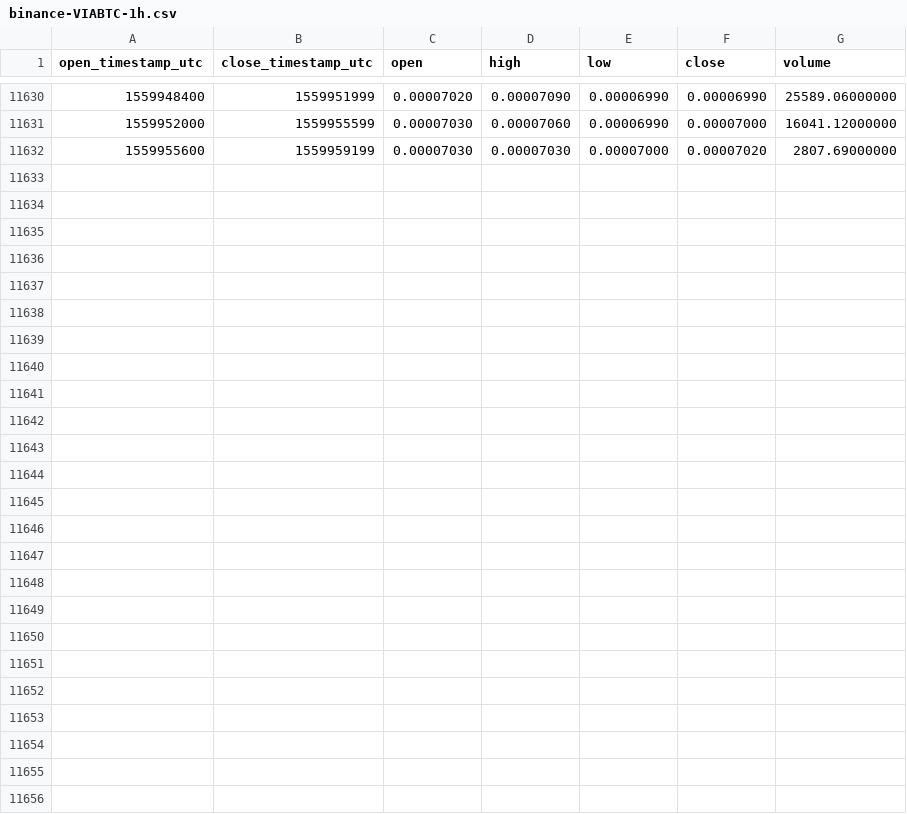
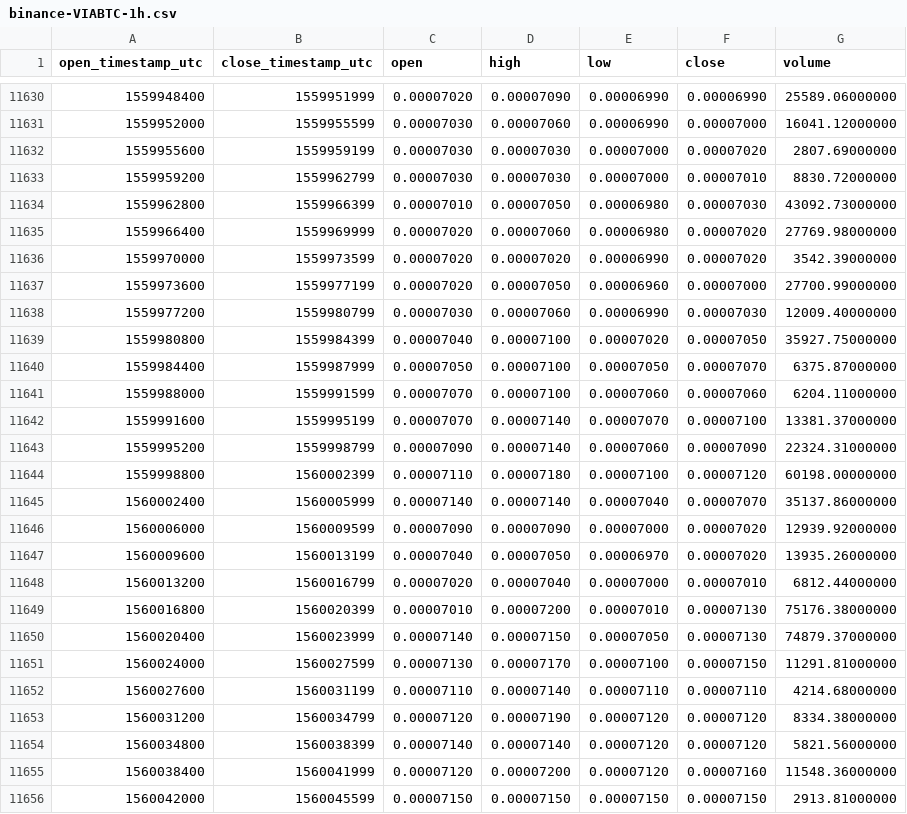
Before and after one commit to cryptobigbro/binance-VIABTC, a CSV file: binance-VIABTC-1h.csv, drawn as a sheet; only a part is shown, gaps mark what is left out.

Commit message:
Update OHLCV data.

```diff
--- a/binance-VIABTC-1h.csv
+++ b/binance-VIABTC-1h.csv
@@ -11632 +11632,25 @@ open_timestamp_utc,close_timestamp_utc,open,high,low,close,volume
 1559955600,1559959199,0.00007030,0.00007030,0.00007000,0.00007020,2807.69000000
+1559959200,1559962799,0.00007030,0.00007030,0.00007000,0.00007010,8830.72000000
+1559962800,1559966399,0.00007010,0.00007050,0.00006980,0.00007030,43092.73000000
+1559966400,1559969999,0.00007020,0.00007060,0.00006980,0.00007020,27769.98000000
+1559970000,1559973599,0.00007020,0.00007020,0.00006990,0.00007020,3542.39000000
+1559973600,1559977199,0.00007020,0.00007050,0.00006960,0.00007000,27700.99000000
+1559977200,1559980799,0.00007030,0.00007060,0.00006990,0.00007030,12009.40000000
+1559980800,1559984399,0.00007040,0.00007100,0.00007020,0.00007050,35927.75000000
+1559984400,1559987999,0.00007050,0.00007100,0.00007050,0.00007070,6375.87000000
+1559988000,1559991599,0.00007070,0.00007100,0.00007060,0.00007060,6204.11000000
+1559991600,1559995199,0.00007070,0.00007140,0.00007070,0.00007100,13381.37000000
+1559995200,1559998799,0.00007090,0.00007140,0.00007060,0.00007090,22324.31000000
+1559998800,1560002399,0.00007110,0.00007180,0.00007100,0.00007120,60198.00000000
+1560002400,1560005999,0.00007140,0.00007140,0.00007040,0.00007070,35137.86000000
+1560006000,1560009599,0.00007090,0.00007090,0.00007000,0.00007020,12939.92000000
+1560009600,1560013199,0.00007040,0.00007050,0.00006970,0.00007020,13935.26000000
+1560013200,1560016799,0.00007020,0.00007040,0.00007000,0.00007010,6812.44000000
+1560016800,1560020399,0.00007010,0.00007200,0.00007010,0.00007130,75176.38000000
+1560020400,1560023999,0.00007140,0.00007150,0.00007050,0.00007130,74879.37000000
+1560024000,1560027599,0.00007130,0.00007170,0.00007100,0.00007150,11291.81000000
+1560027600,1560031199,0.00007110,0.00007140,0.00007110,0.00007110,4214.68000000
+1560031200,1560034799,0.00007120,0.00007190,0.00007120,0.00007120,8334.38000000
+1560034800,1560038399,0.00007140,0.00007140,0.00007120,0.00007120,5821.56000000
+1560038400,1560041999,0.00007120,0.00007200,0.00007120,0.00007160,11548.36000000
+1560042000,1560045599,0.00007150,0.00007150,0.00007150,0.00007150,2913.81000000
```
Also changed, not shown: binance-VIABTC-1d.csv.
